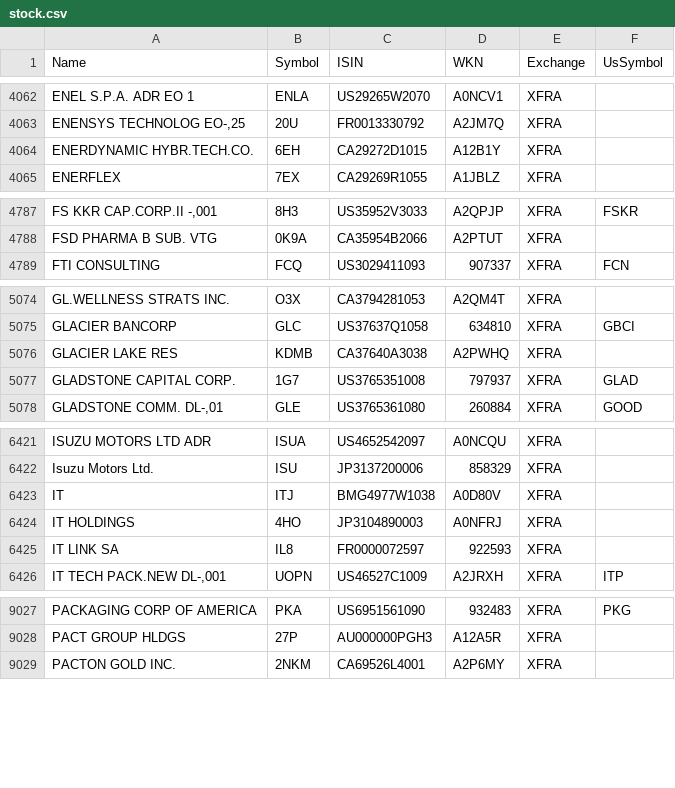
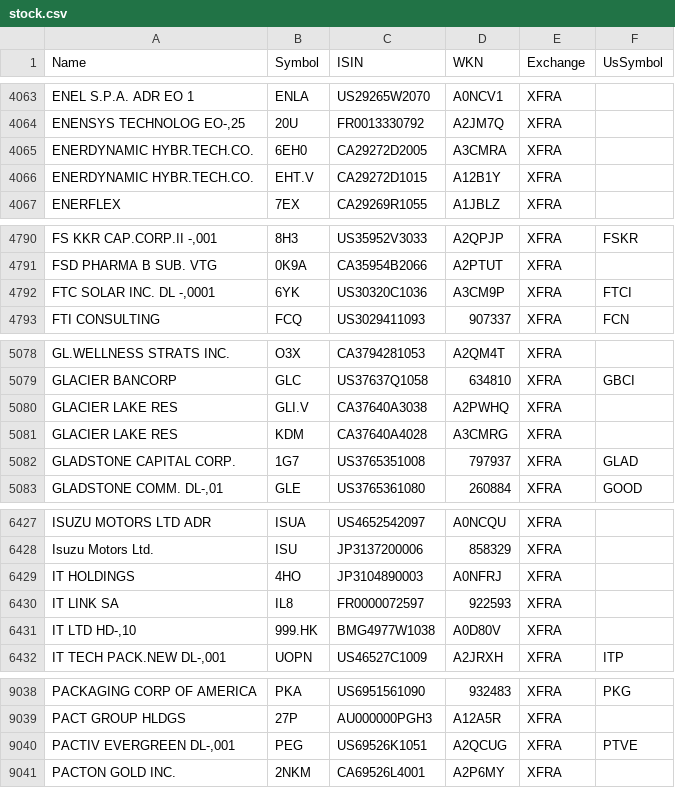
Before and after one commit to BenediktBertsch/German-Stock-Exchange, a CSV file: stock.csv, drawn as a sheet; only a part is shown, gaps mark what is left out; removed rows and columns are numbered as before the commit, all else as after; the diff covers the shown part only; the diff names each change by its address in the sheet, - before the commit and + after, or states it on an @@ line.

Commit message:
Updated data to 4/30/2021

```diff
--- a/stock.csv
+++ b/stock.csv
+row 4065: ENERDYNAMIC HYBR.TECH.CO. | 6EH0 | CA29272D2005 | A3CMRA | XFRA
-B4066 (Symbol): 6EH
+B4066 (Symbol): EHT.V
+row 4792: FTC SOLAR INC. DL -,0001 | 6YK | US30320C1036 | A3CM9P | XFRA | FTCI
-B5080 (Symbol): KDMB
+B5080 (Symbol): GLI.V
+row 5081: GLACIER LAKE RES | KDM | CA37640A4028 | A3CMRG | XFRA
-row 6423: IT | ITJ | BMG4977W1038 | A0D80V | XFRA
+row 6431: IT LTD HD-,10 | 999.HK | BMG4977W1038 | A0D80V | XFRA
+row 9040: PACTIV EVERGREEN DL-,001 | PEG | US69526K1051 | A2QCUG | XFRA | PTVE
```
Also changed, not shown: 16 added rows, 2 removed rows and 17 edited cells elsewhere in this file, etf.csv.
